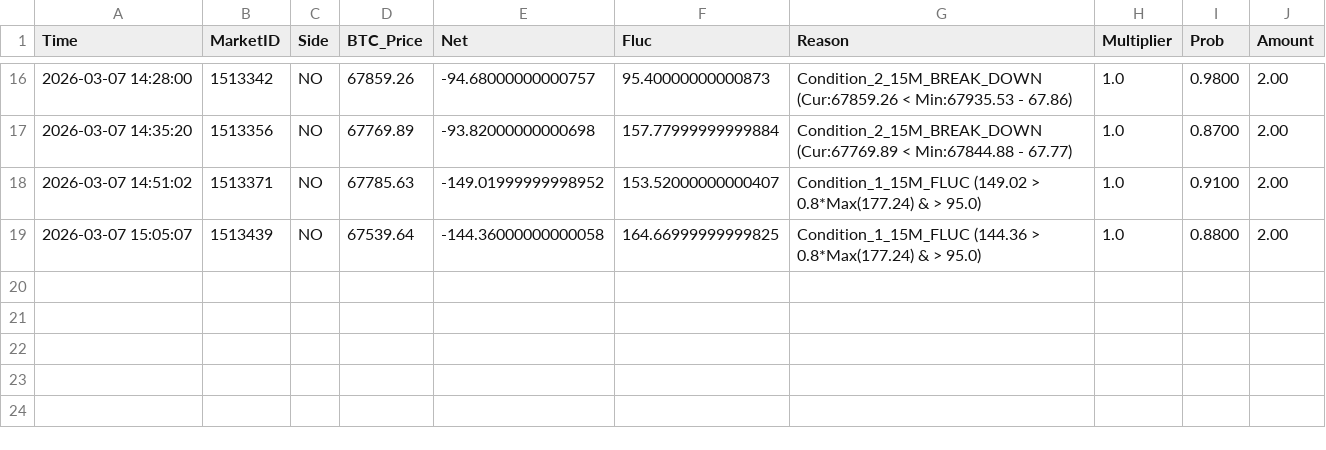
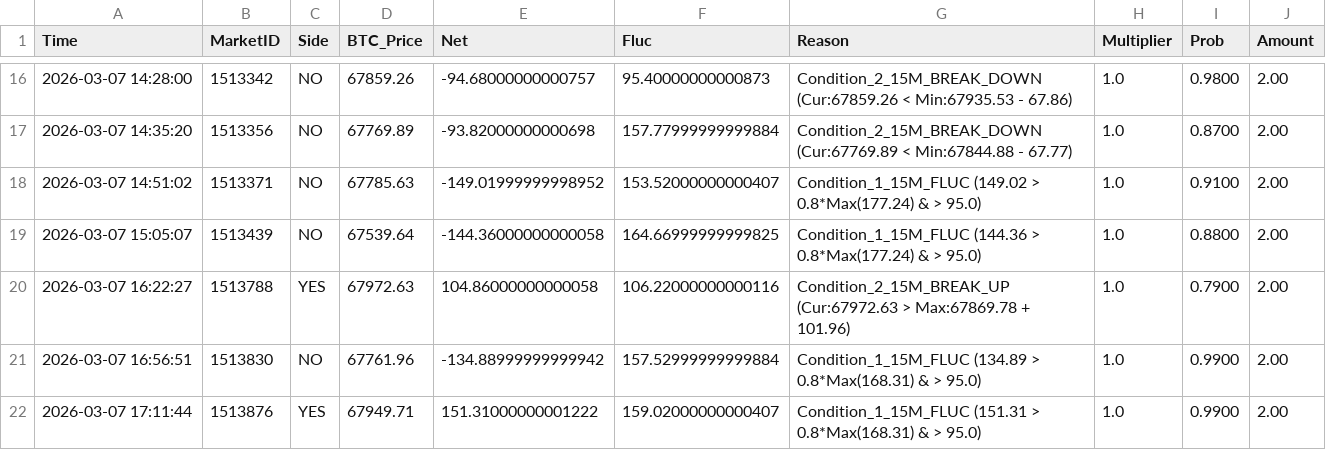
Before and after one commit to 649922737/polymarket, a CSV file: trigger_history_15m_2026-03-07.csv, drawn as a sheet; only a part is shown, gaps mark what is left out; the diff names each change by its address in the sheet, - before the commit and + after, or states it on an @@ line.

```diff
--- a/trigger_history_15m_2026-03-07.csv
+++ b/trigger_history_15m_2026-03-07.csv
+row 20: 2026-03-07 16:22:27 | 1513788 | YES | 67972.63 | 104.86000000000058 | 106.22000000000116 | Condition_2_15M_BREAK_UP (Cur:67972.63 > Max:67869.78 + 101.96) | 1.0 | 0.7900 | 2.00
+row 21: 2026-03-07 16:56:51 | 1513830 | NO | 67761.96 | -134.88999999999942 | 157.52999999999884 | Condition_1_15M_FLUC (134.89 > 0.8*Max(168.31) & > 95.0) | 1.0 | 0.9900 | 2.00
+row 22: 2026-03-07 17:11:44 | 1513876 | YES | 67949.71 | 151.31000000001222 | 159.02000000000407 | Condition_1_15M_FLUC (151.31 > 0.8*Max(168.31) & > 95.0) | 1.0 | 0.9900 | 2.00
```
Also changed, not shown: market_cycles_15m_2026-03-07.csv, market_cycles_5m_2026-03-07.csv, 5 other files.
